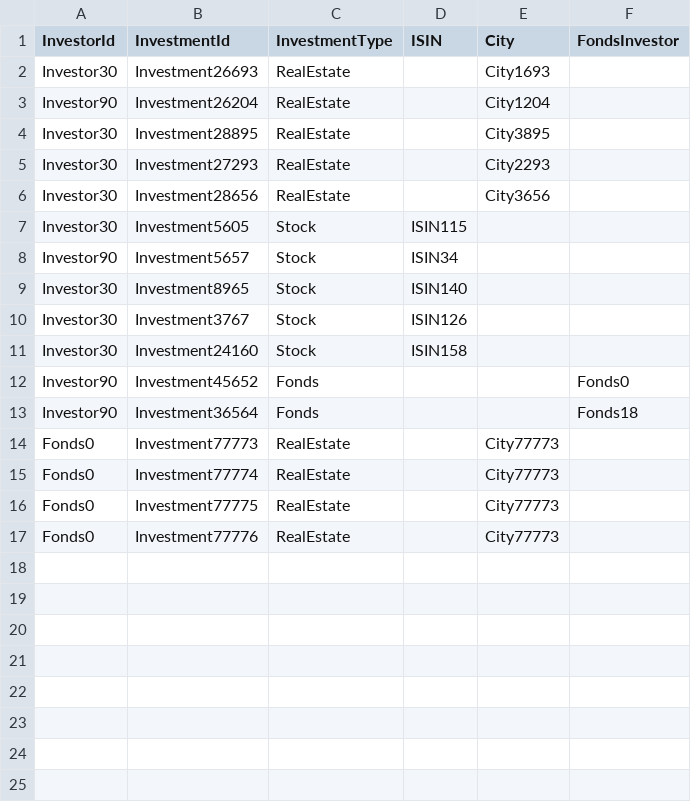
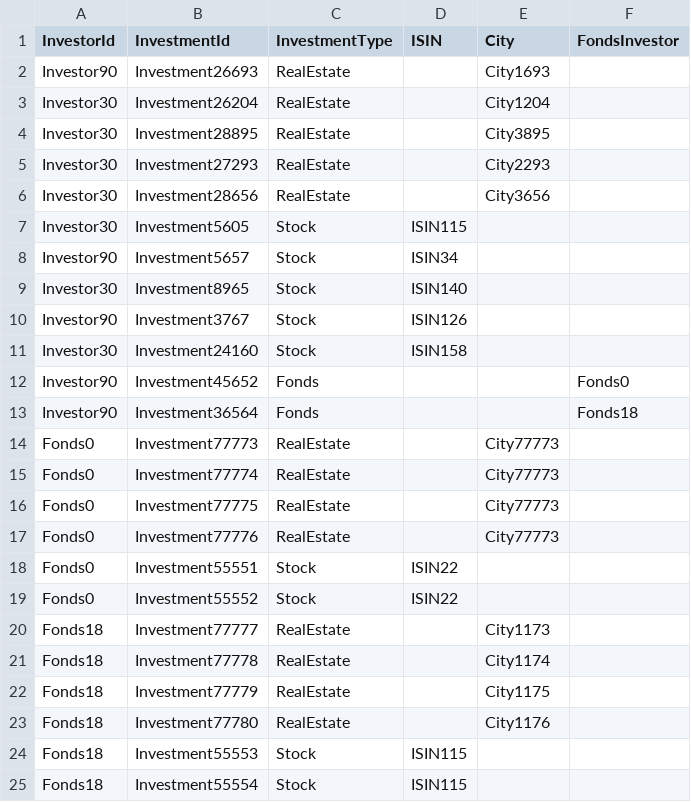
Before and after one commit to FrotaLucas/wealth-management-assessment, a CSV file: WealthManagementAssessment/Infrastructure/Workload/InvestmentsT.csv, drawn as a sheet; the diff names each change by its address in the sheet, - before the commit and + after, or states it on an @@ line.

```diff
--- a/WealthManagementAssessment/Infrastructure/Workload/InvestmentsT.csv
+++ b/WealthManagementAssessment/Infrastructure/Workload/InvestmentsT.csv
-A2 (InvestorId): Investor30
+A2 (InvestorId): Investor90
-A3 (InvestorId): Investor90
+A3 (InvestorId): Investor30
-A10 (InvestorId): Investor30
+A10 (InvestorId): Investor90
+row 18: Fonds0 | Investment55551 | Stock | ISIN22
+row 19: Fonds0 | Investment55552 | Stock | ISIN22
+row 20: Fonds18 | Investment77777 | RealEstate |  | City1173
+row 21: Fonds18 | Investment77778 | RealEstate |  | City1174
+row 22: Fonds18 | Investment77779 | RealEstate |  | City1175
+row 23: Fonds18 | Investment77780 | RealEstate |  | City1176
+row 24: Fonds18 | Investment55553 | Stock | ISIN115
+row 25: Fonds18 | Investment55554 | Stock | ISIN115
```
Also changed, not shown: WealthManagementAssessment/Infrastructure/Workload/QuotesT.csv, WealthManagementAssessment/Infrastructure/Workload/TransactionsT.csv.
